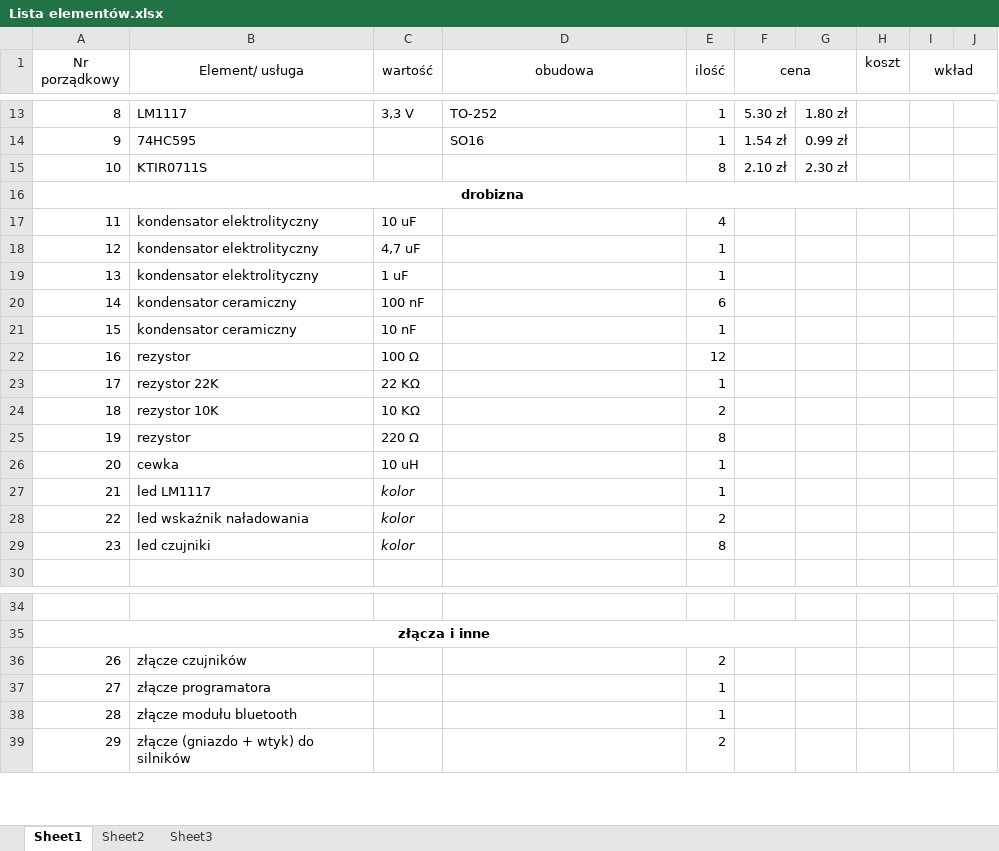
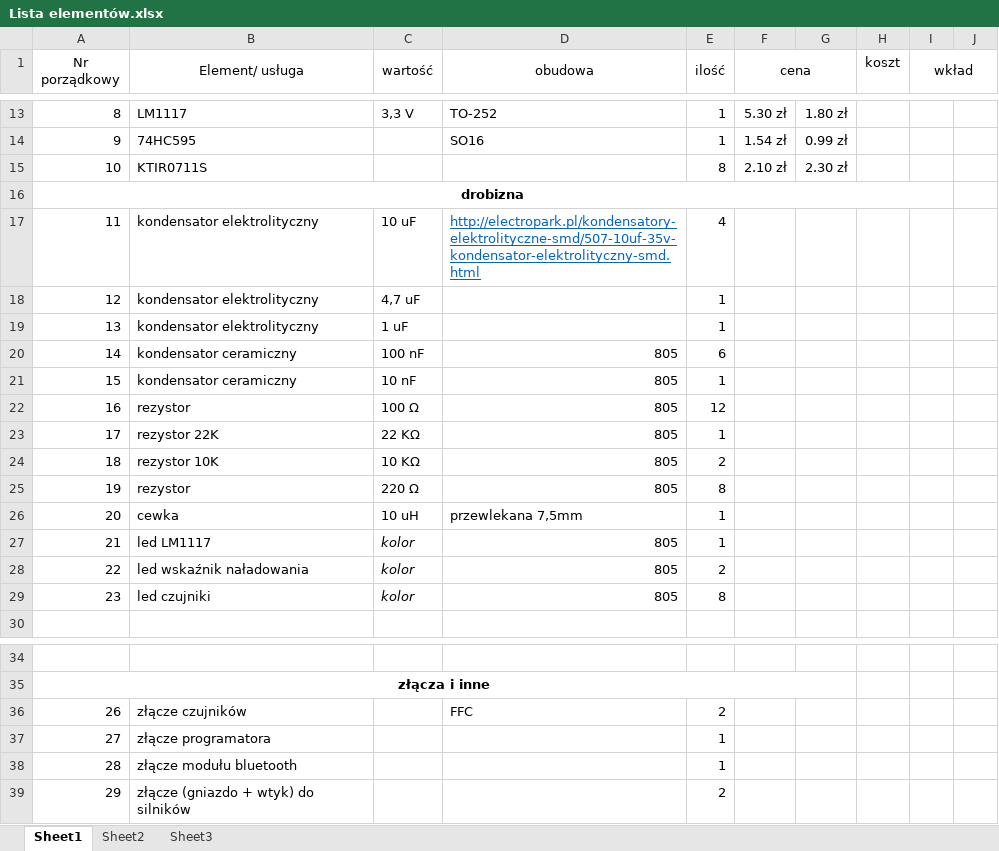
Before and after one commit to Bonchart/LineFollower, an Excel workbook: Lista elementów.xlsx, sheet Sheet1, drawn as a sheet; only a part is shown, gaps mark what is left out; values as stored, in another font and other column widths than the file's, no borders; the diff names each change by its address in the sheet, - before the commit and + after, or states it on an @@ line.

```diff
--- a/Lista elementów.xlsx (sheet Sheet1)
+++ b/Lista elementów.xlsx (sheet Sheet1)
-D17 (obudowa): (empty)
+D17 (obudowa): http://electropark.pl/kondensatory-elektrolityczne-smd/507-10uf-35v-kondensator-elektrolityczny-smd.html
-D20:D25 (obudowa): (empty)
+D20:D25 (obudowa): 805
-D26 (obudowa): (empty)
+D26 (obudowa): przewlekana 7,5mm
-D27:D29 (obudowa): (empty)
+D27:D29 (obudowa): 805
-D36 (obudowa): (empty)
+D36 (obudowa): FFC
```
Also changed, not shown: 20 other files.
